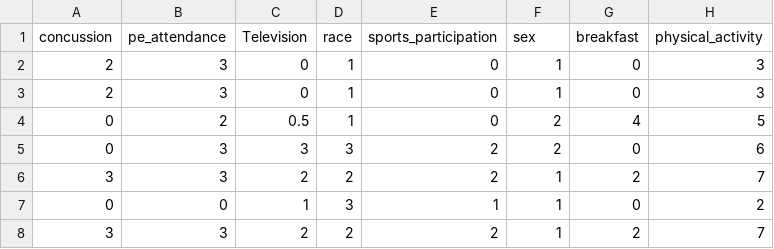
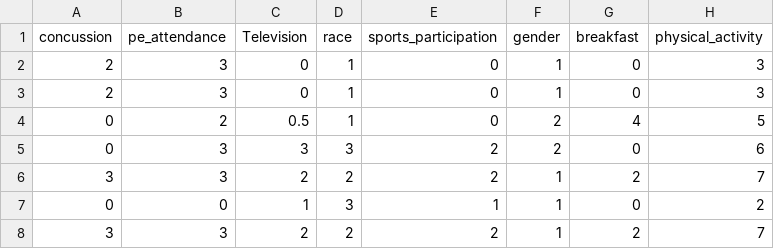
Before and after one commit to mageeca/DATA6101-FINAL-PROJECT, a CSV file: Datasets/sadc_df.csv, drawn as a sheet; only a part is shown; the diff names each change by its address in the sheet, - before the commit and + after, or states it on an @@ line.

Commit message:
Naming conventions change
changed naming conventions  in dataset from from Sex to Gender and other changes on similar lines

```diff
--- a/Datasets/sadc_df.csv
+++ b/Datasets/sadc_df.csv
-F1: sex
+F1: gender
```
Also changed, not shown: 3 other files.
